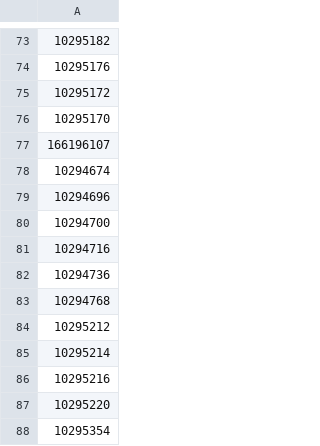
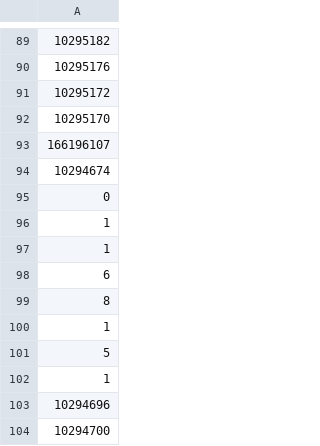
Before and after one commit to NOAA-OWP/t-route, a CSV file: src/ngen_routing/src/ngen_comid_mask.csv, drawn as a sheet; only a part is shown, gaps mark what is left out; the shorter side is filled out with more unchanged rows; the diff covers the shown part only; the diff names each change by its address in the sheet, - before the commit and + after, or states it on an @@ line.

```diff
--- a/src/ngen_routing/src/ngen_comid_mask.csv
+++ b/src/ngen_routing/src/ngen_comid_mask.csv
+row 95: 0
+row 96: 1
+row 97: 1
+row 98: 6
+row 99: 8
+row 100: 1
+row 101: 5
+row 102: 1
```
Also changed, not shown: 16 added rows elsewhere in this file, 9 other files.
